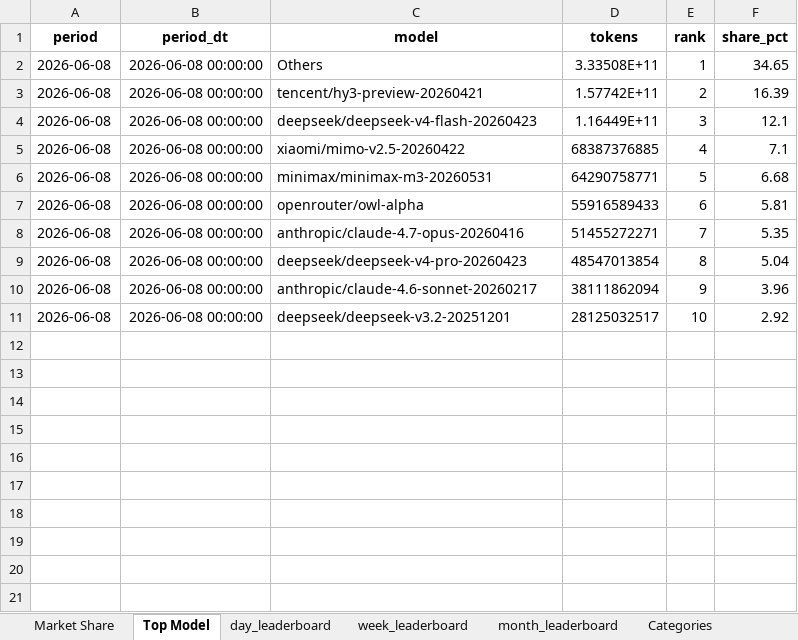
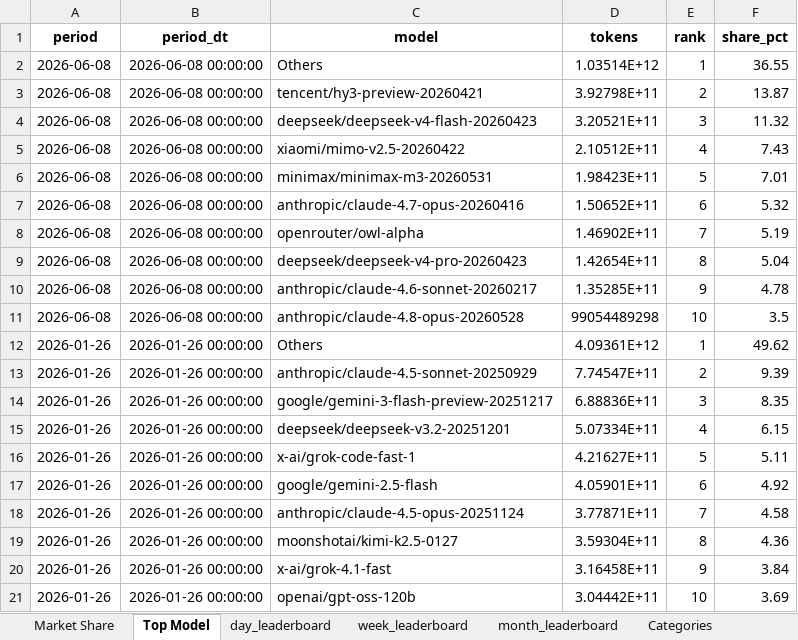
Before and after one commit to clover358/openclaw-analysis-system, an Excel workbook: data/processed/openrouter_rankings.xlsx, sheet Top Model, drawn as a sheet; only a part is shown; values as stored, in another font and other column widths than the file's, no borders; the diff covers the shown part only; the diff names each change by its address in the sheet, - before the commit and + after, or states it on an @@ line.

```diff
--- a/data/processed/openrouter_rankings.xlsx (sheet Top Model)
+++ b/data/processed/openrouter_rankings.xlsx (sheet Top Model)
-D2 (tokens): 3.33508E+11
+D2 (tokens): 1.03514E+12
-F2 (share_pct): 34.65
+F2 (share_pct): 36.55
-D3 (tokens): 1.57742E+11
+D3 (tokens): 3.92798E+11
-F3 (share_pct): 16.39
+F3 (share_pct): 13.87
-D4 (tokens): 1.16449E+11
+D4 (tokens): 3.20521E+11
-F4 (share_pct): 12.1
+F4 (share_pct): 11.32
-D5 (tokens): 68387376885
+D5 (tokens): 2.10512E+11
-F5 (share_pct): 7.1
+F5 (share_pct): 7.43
-D6 (tokens): 64290758771
+D6 (tokens): 1.98423E+11
-F6 (share_pct): 6.68
+F6 (share_pct): 7.01
-C7 (model): openrouter/owl-alpha
+C7 (model): anthropic/claude-4.7-opus-20260416
-D7 (tokens): 55916589433
+D7 (tokens): 1.50652E+11
-F7 (share_pct): 5.81
+F7 (share_pct): 5.32
-C8 (model): anthropic/claude-4.7-opus-20260416
+C8 (model): openrouter/owl-alpha
-D8 (tokens): 51455272271
+D8 (tokens): 1.46902E+11
-F8 (share_pct): 5.35
+F8 (share_pct): 5.19
-D9 (tokens): 48547013854
+D9 (tokens): 1.42654E+11
-D10 (tokens): 38111862094
+D10 (tokens): 1.35285E+11
-F10 (share_pct): 3.96
+F10 (share_pct): 4.78
-C11 (model): deepseek/deepseek-v3.2-20251201
+C11 (model): anthropic/claude-4.8-opus-20260528
-D11 (tokens): 28125032517
+D11 (tokens): 99054489298
-F11 (share_pct): 2.92
+F11 (share_pct): 3.5
+row 12: 2026-01-26 | 2026-01-26 00:00:00 | Others | 4.09361E+12 | 1 | 49.62
+row 13: 2026-01-26 | 2026-01-26 00:00:00 | anthropic/claude-4.5-sonnet-20250929 | 7.74547E+11 | 2 | 9.39
+row 14: 2026-01-26 | 2026-01-26 00:00:00 | google/gemini-3-flash-preview-20251217 | 6.88836E+11 | 3 | 8.35
+row 15: 2026-01-26 | 2026-01-26 00:00:00 | deepseek/deepseek-v3.2-20251201 | 5.07334E+11 | 4 | 6.15
+row 16: 2026-01-26 | 2026-01-26 00:00:00 | x-ai/grok-code-fast-1 | 4.21627E+11 | 5 | 5.11
+row 17: 2026-01-26 | 2026-01-26 00:00:00 | google/gemini-2.5-flash | 4.05901E+11 | 6 | 4.92
+row 18: 2026-01-26 | 2026-01-26 00:00:00 | anthropic/claude-4.5-opus-20251124 | 3.77871E+11 | 7 | 4.58
+row 19: 2026-01-26 | 2026-01-26 00:00:00 | moonshotai/kimi-k2.5-0127 | 3.59304E+11 | 8 | 4.36
+row 20: 2026-01-26 | 2026-01-26 00:00:00 | x-ai/grok-4.1-fast | 3.16458E+11 | 9 | 3.84
+row 21: 2026-01-26 | 2026-01-26 00:00:00 | openai/gpt-oss-120b | 3.04442E+11 | 10 | 3.69
```
Also changed, not shown: 20 added rows elsewhere in this sheet, sheet Categories, sheet Programming, sheet Context Length, sheet Market Share, sheet Top Apps_month, sheet Top Apps_week, 1 more sheet, 31 other files.
